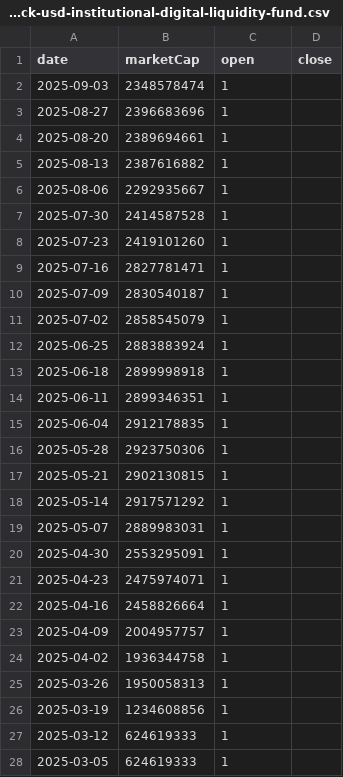
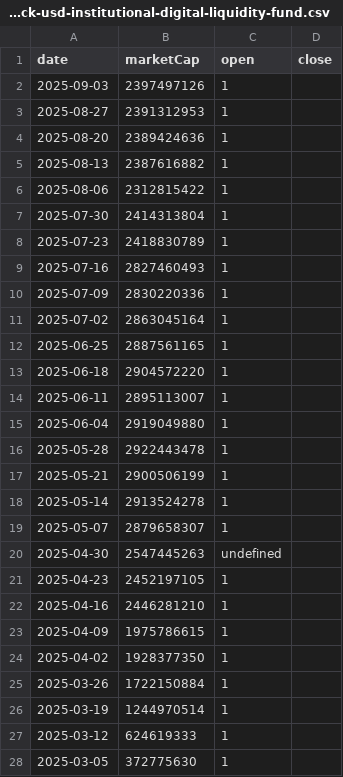
Before and after one commit to gfilardo/mcr_site, a CSV file: data/history/blackrock-usd-institutional-digital-liquidity-fund.csv, drawn as a sheet; only a part is shown; the diff covers the shown part only.

Commit message:
deploy: gfilardo/marketcaprace@26134eaa4646f036507fc212fa2e30757d9de3d3

```diff
--- a/data/history/blackrock-usd-institutional-digital-liquidity-fund.csv
+++ b/data/history/blackrock-usd-institutional-digital-liquidity-fund.csv
@@ -1,28 +1,28 @@
 date,marketCap,open,close
-2025-09-03,2348578474,1
-2025-08-27,2396683696,1
-2025-08-20,2389694661,1
+2025-09-03,2397497126,1
+2025-08-27,2391312953,1
+2025-08-20,2389424636,1
 2025-08-13,2387616882,1
-2025-08-06,2292935667,1
-2025-07-30,2414587528,1
-2025-07-23,2419101260,1
-2025-07-16,2827781471,1
-2025-07-09,2830540187,1
-2025-07-02,2858545079,1
-2025-06-25,2883883924,1
-2025-06-18,2899998918,1
-2025-06-11,2899346351,1
-2025-06-04,2912178835,1
-2025-05-28,2923750306,1
-2025-05-21,2902130815,1
-2025-05-14,2917571292,1
-2025-05-07,2889983031,1
-2025-04-30,2553295091,1
-2025-04-23,2475974071,1
-2025-04-16,2458826664,1
-2025-04-09,2004957757,1
-2025-04-02,1936344758,1
-2025-03-26,1950058313,1
-2025-03-19,1234608856,1
+2025-08-06,2312815422,1
+2025-07-30,2414313804,1
+2025-07-23,2418830789,1
+2025-07-16,2827460493,1
+2025-07-09,2830220336,1
+2025-07-02,2863045164,1
+2025-06-25,2887561165,1
+2025-06-18,2904572220,1
+2025-06-11,2895113007,1
+2025-06-04,2919049880,1
+2025-05-28,2922443478,1
+2025-05-21,2900506199,1
+2025-05-14,2913524278,1
+2025-05-07,2879658307,1
+2025-04-30,2547445263,undefined
+2025-04-23,2452197105,1
+2025-04-16,2446281210,1
+2025-04-09,1975786615,1
+2025-04-02,1928377350,1
+2025-03-26,1722150884,1
+2025-03-19,1244970514,1
 2025-03-12,624619333,1
-2025-03-05,624619333,1
+2025-03-05,372775630,1
```
Also changed, not shown: 1 removed row and 2 edited cells elsewhere in this file, 3 other files.
